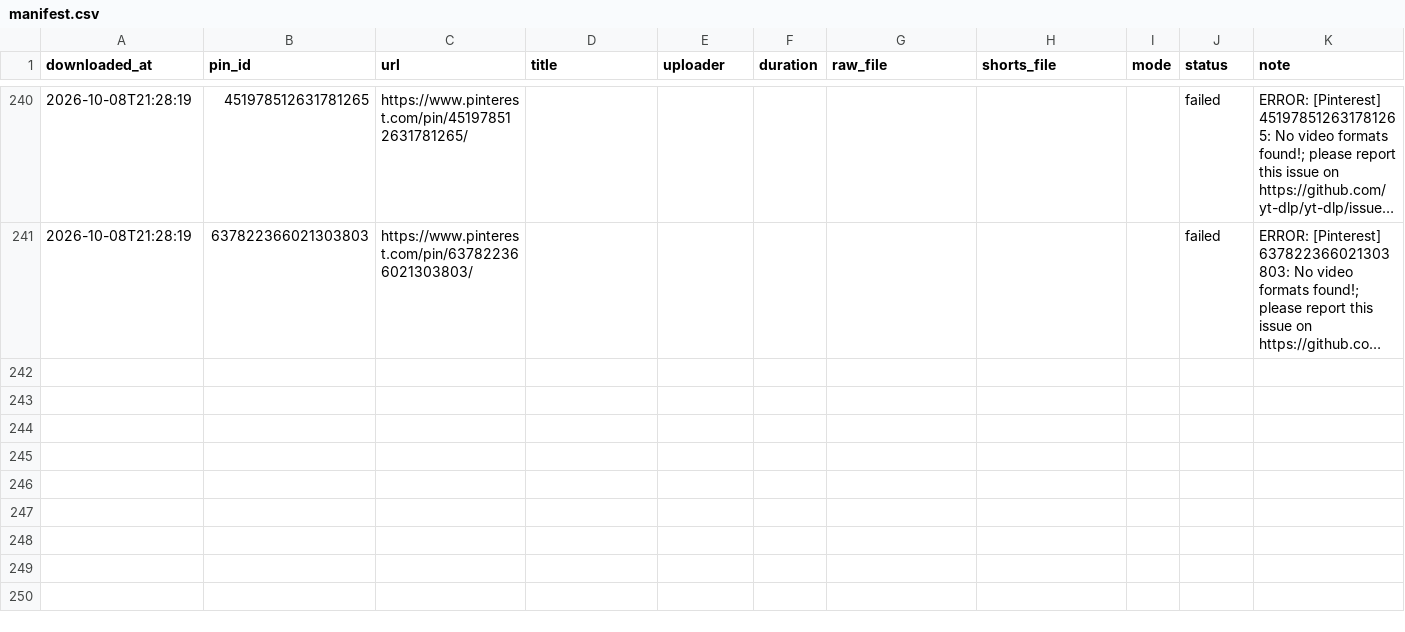
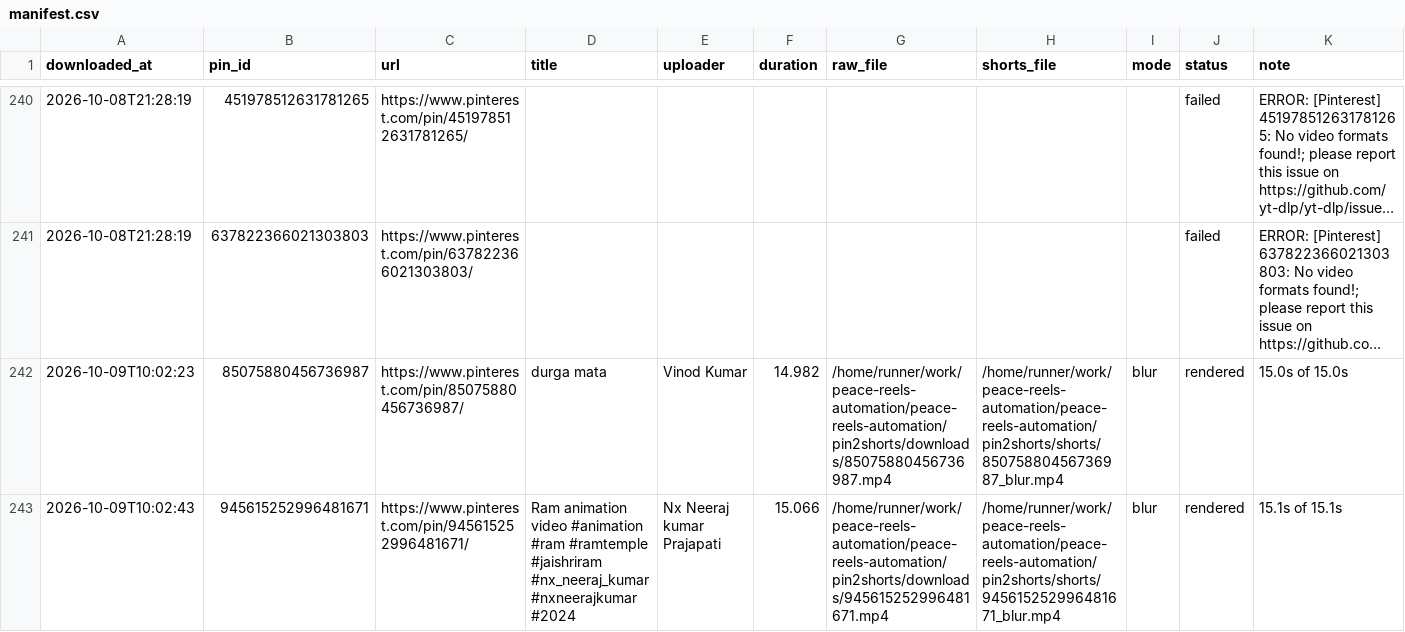
Before and after one commit to chetanJSPro/peace-reels-automation, a CSV file: pin2shorts/manifest.csv, drawn as a sheet; only a part is shown, gaps mark what is left out; long unchanged cells end in …; the diff names each change by its address in the sheet, - before the commit and + after, or states it on an @@ line.

```diff
--- a/pin2shorts/manifest.csv
+++ b/pin2shorts/manifest.csv
+row 242: 2026-10-09T10:02:23 | 85075880456736987 | https://www.pinterest.com/pin/85075880456736987/ | durga mata | Vinod Kumar | 14.982 | /home/runner/work/peace-reels-automation/peace-reels-automation/pin2shorts/downloads/85075880456736987.mp4 | /home/runner/work/peace-reels-automation/peace-reels-automation/pin2shorts/shorts/85075880456736987_blur.mp4 | blur | rendered | 15.0s of 15.0s
+row 243: 2026-10-09T10:02:43 | 945615252996481671 | https://www.pinterest.com/pin/945615252996481671/ | Ram animation video #animation #ram #ramtemple #jaishriram #nx_neeraj_kumar #nxneerajkumar #2024 | Nx Neeraj kumar Prajapati | 15.066 | /home/runner/work/peace-reels-automation/peace-reels-automation/pin2shorts/downloads/945615252996481671.mp4 | /home/runner/work/peace-reels-automation/peace-reels-automation/pin2shorts/shorts/945615252996481671_blur.mp4 | blur | rendered | 15.1s of 15.1s
```
Also changed, not shown: pin2shorts/uploads.csv, 2 other files.
